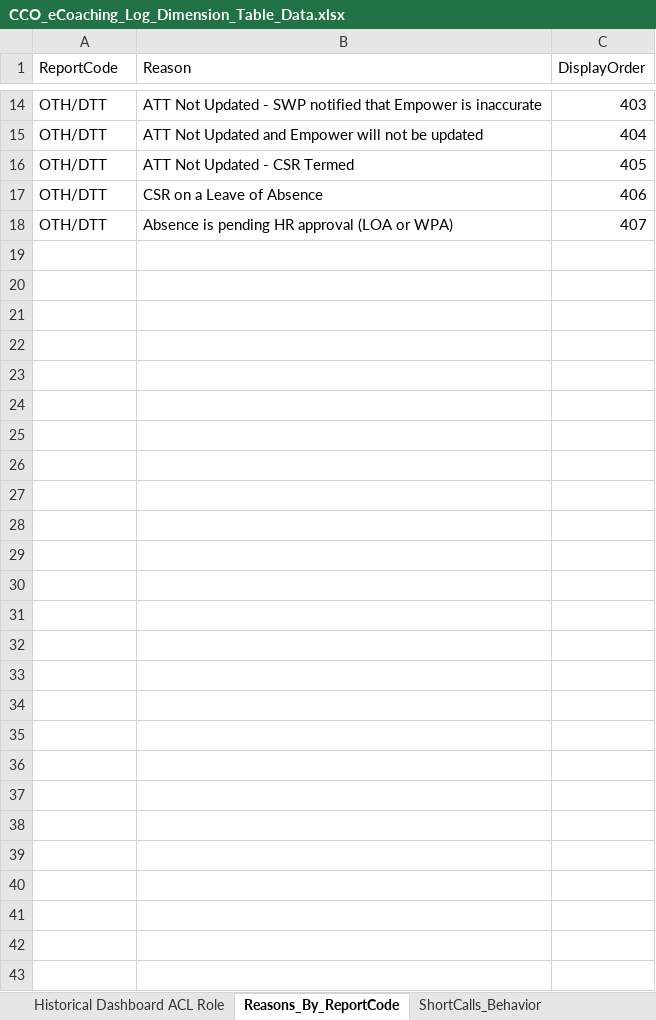
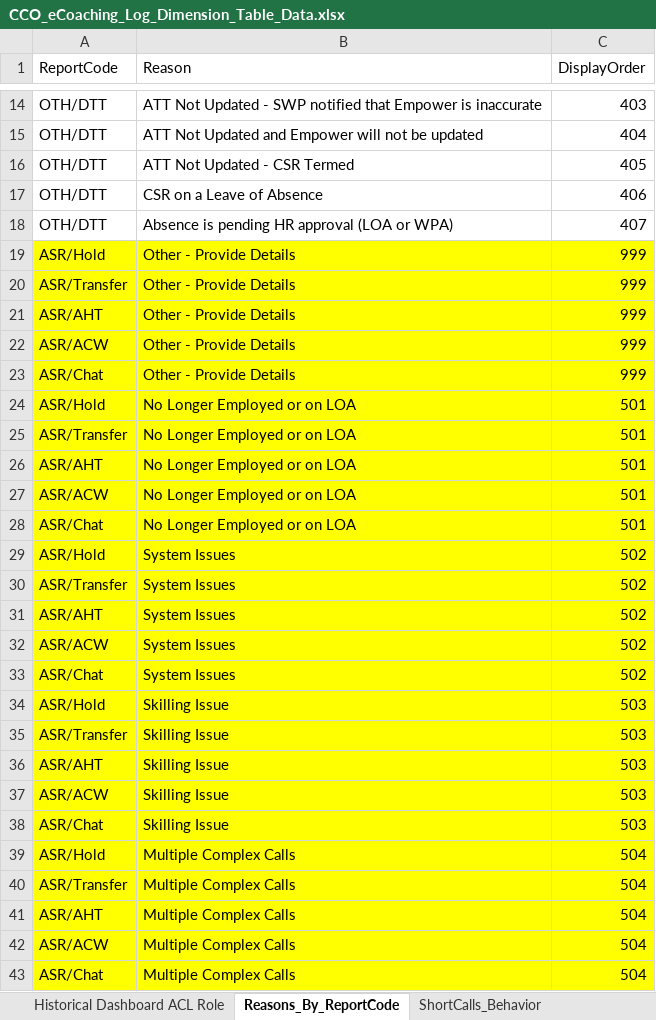
Before and after one commit to maximus-cco/eCoaching_V2_Bak, an Excel workbook: Design/DD/DB/CCO_eCoaching_Log_Dimension_Table_Data.xlsx, sheet Reasons_By_ReportCode, drawn as a sheet; only a part is shown, gaps mark what is left out; values as stored, in another font and other column widths than the file's, no borders; the diff names each change by its address in the sheet, - before the commit and + after, or states it on an @@ line.

```diff
--- a/Design/DD/DB/CCO_eCoaching_Log_Dimension_Table_Data.xlsx (sheet Reasons_By_ReportCode)
+++ b/Design/DD/DB/CCO_eCoaching_Log_Dimension_Table_Data.xlsx (sheet Reasons_By_ReportCode)
+row 19: ASR/Hold | Other - Provide Details | 999
+row 20: ASR/Transfer | Other - Provide Details | 999
+row 21: ASR/AHT | Other - Provide Details | 999
+row 22: ASR/ACW | Other - Provide Details | 999
+row 23: ASR/Chat | Other - Provide Details | 999
+row 24: ASR/Hold | No Longer Employed or on LOA | 501
+row 25: ASR/Transfer | No Longer Employed or on LOA | 501
+row 26: ASR/AHT | No Longer Employed or on LOA | 501
+row 27: ASR/ACW | No Longer Employed or on LOA | 501
+row 28: ASR/Chat | No Longer Employed or on LOA | 501
+row 29: ASR/Hold | System Issues | 502
+row 30: ASR/Transfer | System Issues | 502
+row 31: ASR/AHT | System Issues | 502
+row 32: ASR/ACW | System Issues | 502
+row 33: ASR/Chat | System Issues | 502
+row 34: ASR/Hold | Skilling Issue | 503
+row 35: ASR/Transfer | Skilling Issue | 503
+row 36: ASR/AHT | Skilling Issue | 503
+row 37: ASR/ACW | Skilling Issue | 503
+row 38: ASR/Chat | Skilling Issue | 503
+row 39: ASR/Hold | Multiple Complex Calls | 504
+row 40: ASR/Transfer | Multiple Complex Calls | 504
+row 41: ASR/AHT | Multiple Complex Calls | 504
+row 42: ASR/ACW | Multiple Complex Calls | 504
+row 43: ASR/Chat | Multiple Complex Calls | 504
```
Also changed, not shown: sheet Coaching_Reason_Selection, sheet Email_Notifications, sheet DIM_Source, sheet Module_Submission, sheet Employee_Selection, sheet DIM_Sub_Coaching_Reason, 5 more sheets, other sheet tabs, hidden cells, Design/DD/DB/CCO_eCoaching_Log_AT_Dimension_Table_Data.xlsx, 1 other file.
